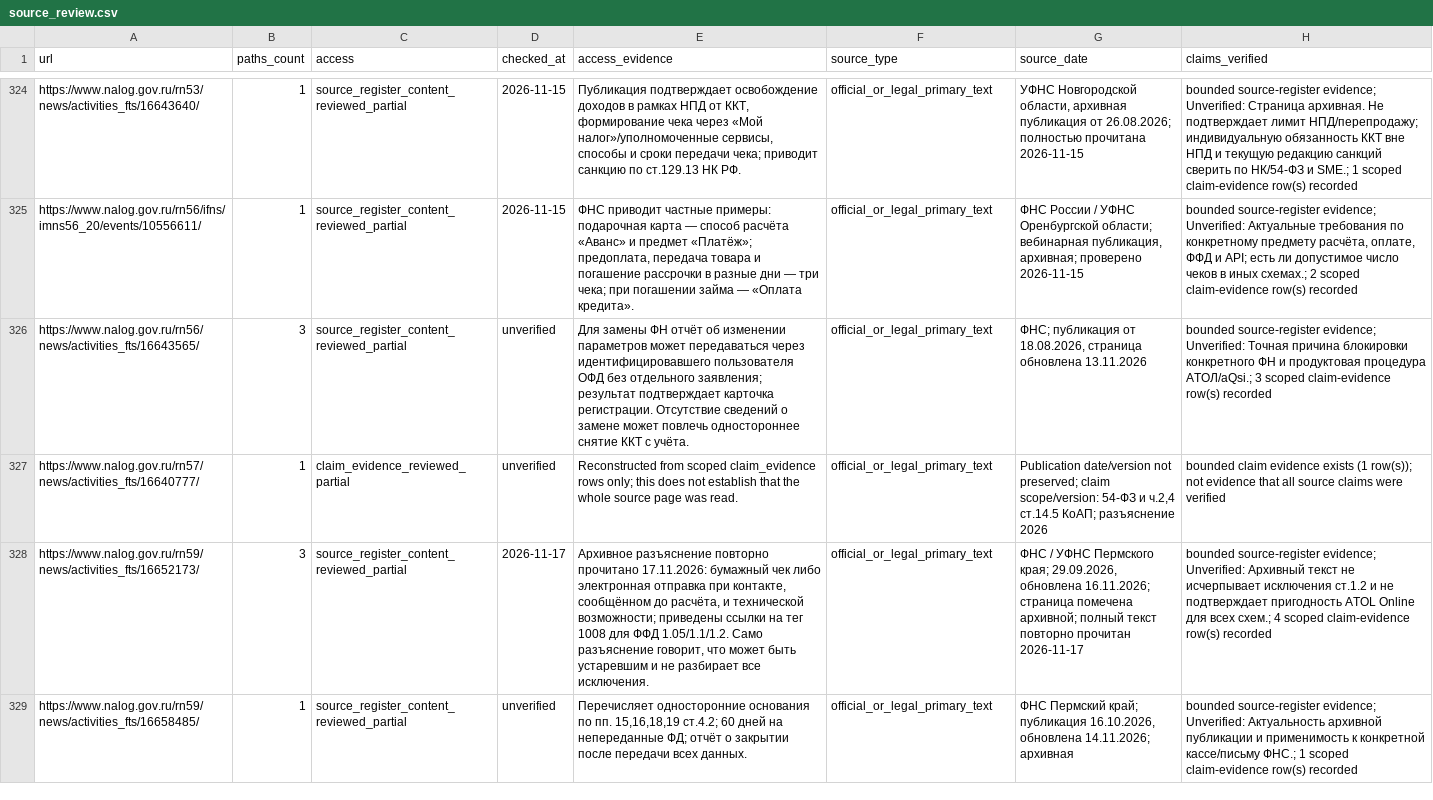
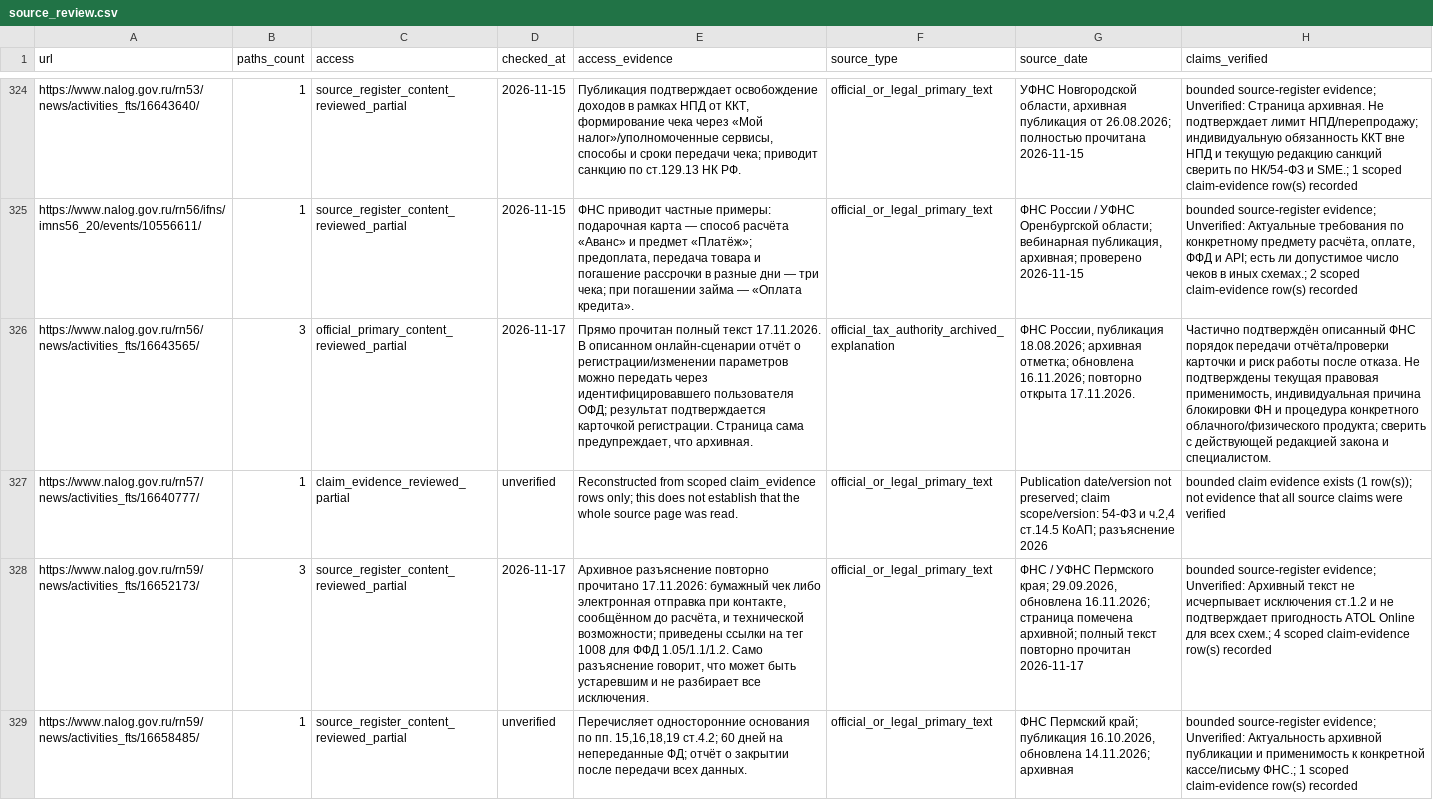
Before and after one commit to Shira-Artem/Support-RAG-Bot, a CSV file: reports/kb_review_b2_quality/source_review.csv, drawn as a sheet; only a part is shown, gaps mark what is left out; the diff covers the shown part only; the diff names each change by its address in the sheet, - before the commit and + after, or states it on an @@ line.

Commit message:
Review more official KB sources and reconcile ledger

```diff
--- a/reports/kb_review_b2_quality/source_review.csv
+++ b/reports/kb_review_b2_quality/source_review.csv
-C326 (access): source_register_content_reviewed_partial
+C326 (access): official_primary_content_reviewed_partial
-D326 (checked_at): unverified
+D326 (checked_at): 2026-11-17
-E326 (access_evidence): Для замены ФН отчёт об изменении параметров может передаваться через идентифицировавшего пользователя ОФД без отдельного заявления; результат подтверждает карточка регистрации. Отсутствие сведений о замене может повлечь одностороннее снятие ККТ с учёта.
+E326 (access_evidence): Прямо прочитан полный текст 17.11.2026. В описанном онлайн-сценарии отчёт о регистрации/изменении параметров можно передать через идентифицировавшего пользователя ОФД; результат подтверждается карточкой регистрации. Страница сама предупреждает, что архивная.
-F326 (source_type): official_or_legal_primary_text
+F326 (source_type): official_tax_authority_archived_explanation
-G326 (source_date): ФНС; публикация от 18.08.2026, страница обновлена 13.11.2026
+G326 (source_date): ФНС России, публикация 18.08.2026; архивная отметка; обновлена 16.11.2026; повторно открыта 17.11.2026.
-H326 (claims_verified): bounded source-register evidence; Unverified: Точная причина блокировки конкретного ФН и продуктовая процедура АТОЛ/aQsi.; 3 scoped claim-evidence row(s) recorded
+H326 (claims_verified): Частично подтверждён описанный ФНС порядок передачи отчёта/проверки карточки и риск работы после отказа. Не подтверждены текущая правовая применимость, индивидуальная причина блокировки ФН и процедура конкретного облачного/физического продукта; сверить с действующей редакцией закона и специалистом.
```
Also changed, not shown: 17 edited cells elsewhere in this file, reports/kb_parallel_review/source_register.csv, 4 other files.
